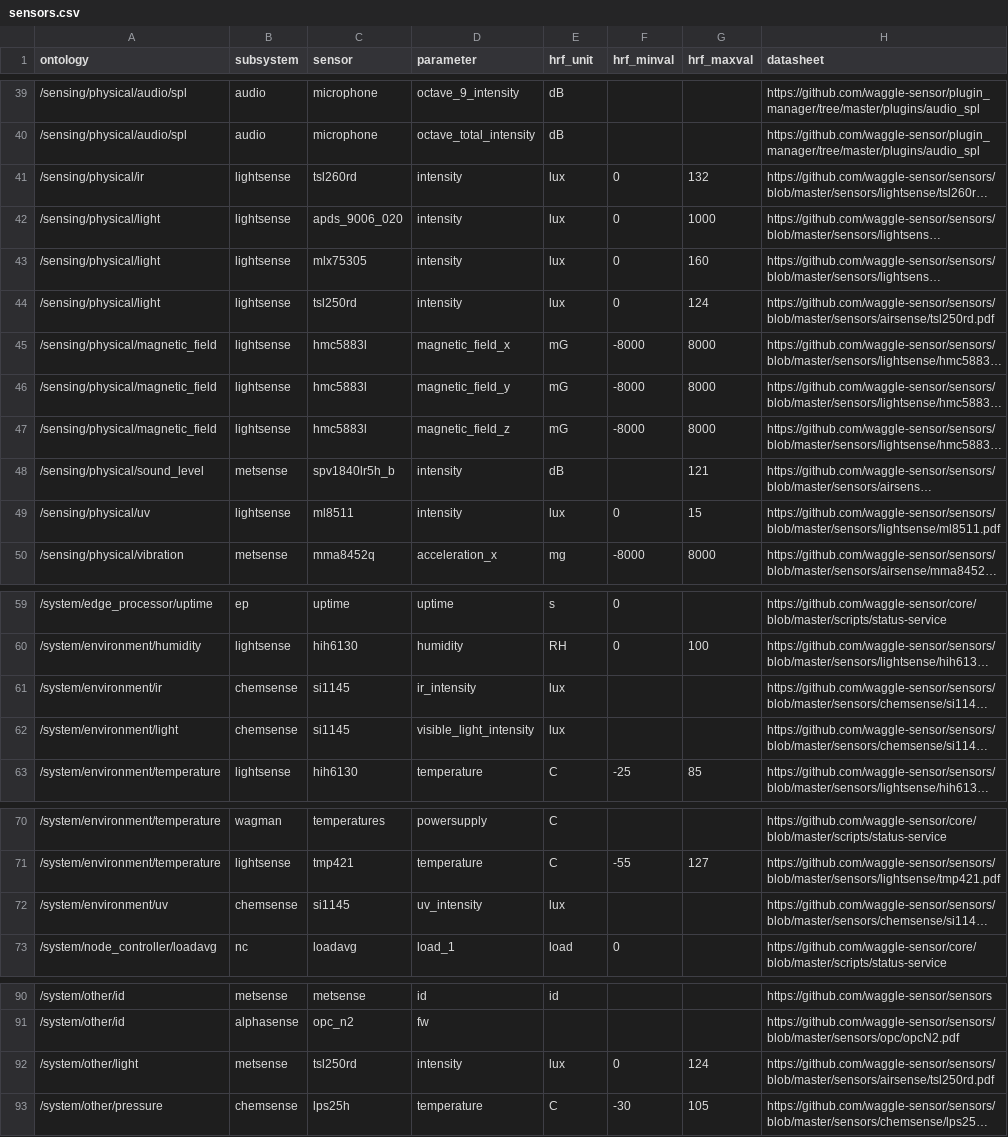
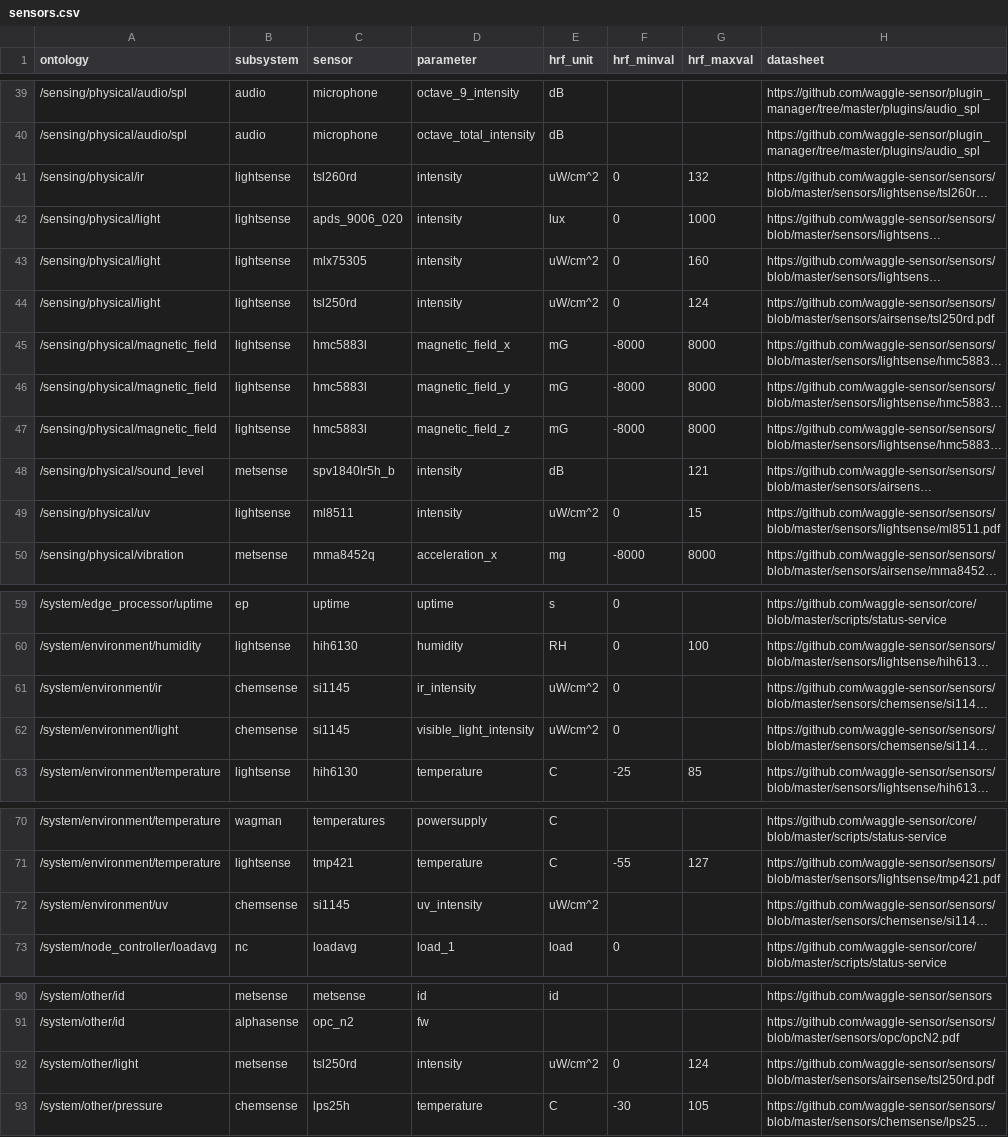
Before and after one commit to waggle-sensor/beehive-server, a CSV file: publishing-tools/projects/AoT_Chicago.complete/sensors.csv, drawn as a sheet; only a part is shown, gaps mark what is left out; long unchanged cells end in …; the diff names each change by its address in the sheet, - before the commit and + after, or states it on an @@ line.

Commit message:
corrected lux units

```diff
--- a/publishing-tools/projects/AoT_Chicago.complete/sensors.csv
+++ b/publishing-tools/projects/AoT_Chicago.complete/sensors.csv
-E41 (hrf_unit): lux
+E41 (hrf_unit): uW/cm^2
-E43:E44 (hrf_unit): lux
+E43:E44 (hrf_unit): uW/cm^2
-E49 (hrf_unit): lux
+E49 (hrf_unit): uW/cm^2
-E61:E62 (hrf_unit): lux
+E61:E62 (hrf_unit): uW/cm^2
-F61:F62 (hrf_minval): (empty)
+F61:F62 (hrf_minval): 0
-E72 (hrf_unit): lux
+E72 (hrf_unit): uW/cm^2
-E92 (hrf_unit): lux
+E92 (hrf_unit): uW/cm^2
```
